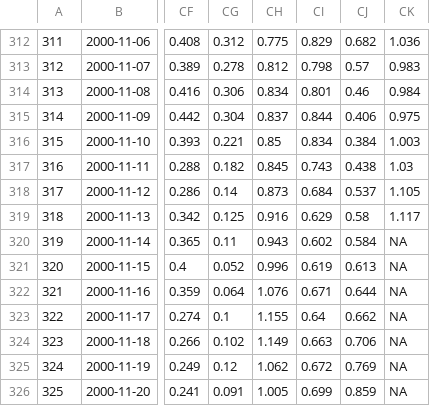
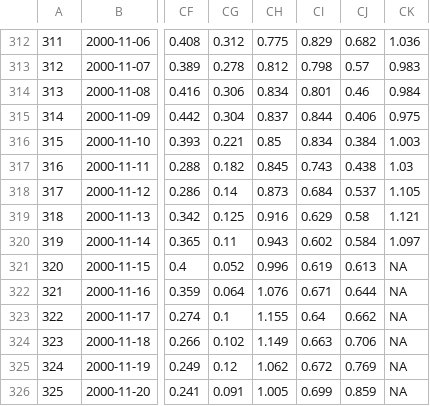
Before and after one commit to RobinKohrs/climateTracker, a CSV file: output/daily_global_anomaly/daily_global_anomalies.csv, drawn as a sheet; only a part is shown, gaps mark what is left out; the diff names each change by its address in the sheet, - before the commit and + after, or states it on an @@ line.

```diff
--- a/output/daily_global_anomaly/daily_global_anomalies.csv
+++ b/output/daily_global_anomaly/daily_global_anomalies.csv
-CK319: 1.117
+CK319: 1.121
-CK320: NA
+CK320: 1.097
```
